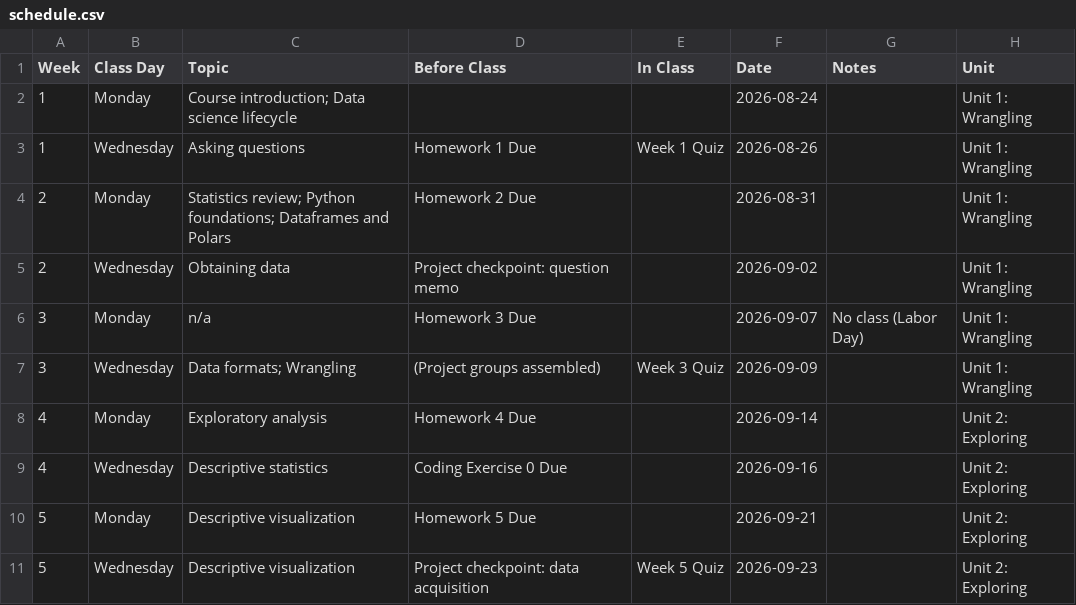
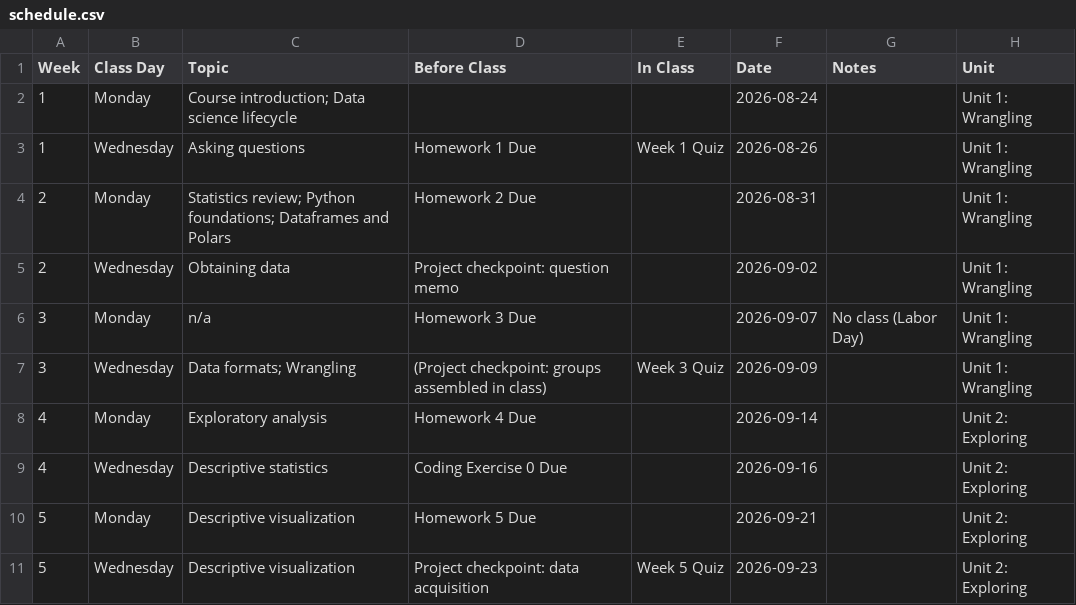
Before and after one commit to jackbandy/data-science-fun, a CSV file: docs/_data/schedule.csv, drawn as a sheet; only a part is shown.

Commit message:
Schedule clarification

```diff
--- a/docs/_data/schedule.csv
+++ b/docs/_data/schedule.csv
@@ -6,3 +6,3 @@ Week,Class Day,Topic,Before Class,In Class,Date,Notes,Unit
 3,Monday,n/a,Homework 3 Due,,2026-09-07,No class (Labor Day),Unit 1: Wrangling
-3,Wednesday,Data formats; Wrangling,(Project groups assembled),Week 3 Quiz,2026-09-09,,Unit 1: Wrangling
+3,Wednesday,Data formats; Wrangling,(Project checkpoint: groups assembled in class),Week 3 Quiz,2026-09-09,,Unit 1: Wrangling
 4,Monday,Exploratory analysis,Homework 4 Due,,2026-09-14,,Unit 2: Exploring
```
